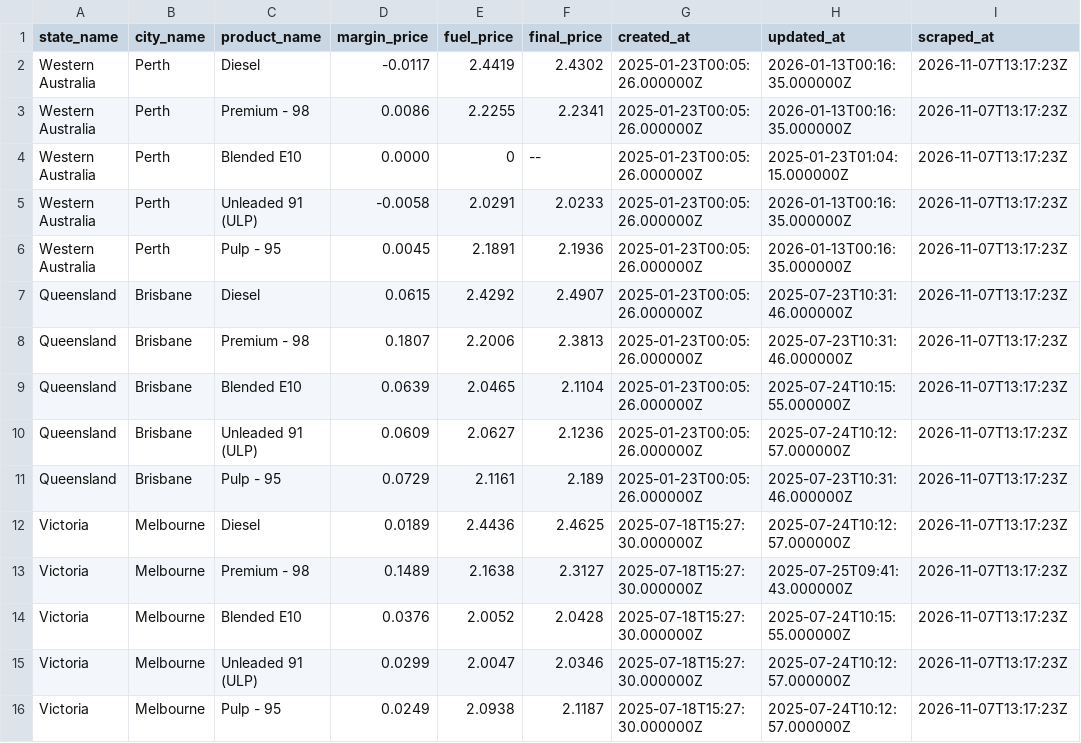
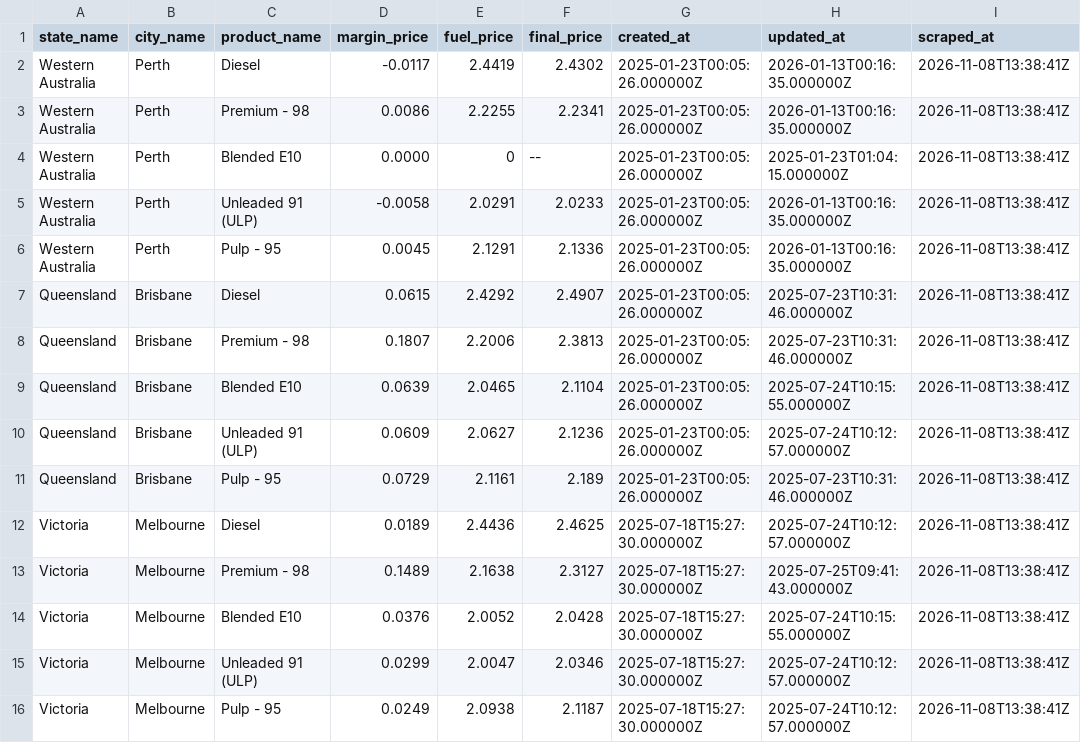
Before and after one commit to nwbort/tgp-atlas, a CSV file: tgp-atlas-current.csv, drawn as a sheet.

```diff
--- a/tgp-atlas-current.csv
+++ b/tgp-atlas-current.csv
@@ -1,16 +1,16 @@
 state_name,city_name,product_name,margin_price,fuel_price,final_price,created_at,updated_at,scraped_at
-Western Australia,Perth,Diesel,-0.0117,2.4419,2.4302,2025-01-23T00:05:26.000000Z,2026-01-13T00:16:35.000000Z,2026-11-07T13:17:23Z
-Western Australia,Perth,Premium - 98,0.0086,2.2255,2.2341,2025-01-23T00:05:26.000000Z,2026-01-13T00:16:35.000000Z,2026-11-07T13:17:23Z
-Western Australia,Perth,Blended E10,0.0000,0,--,2025-01-23T00:05:26.000000Z,2025-01-23T01:04:15.000000Z,2026-11-07T13:17:23Z
-Western Australia,Perth,Unleaded 91 (ULP),-0.0058,2.0291,2.0233,2025-01-23T00:05:26.000000Z,2026-01-13T00:16:35.000000Z,2026-11-07T13:17:23Z
-Western Australia,Perth,Pulp - 95,0.0045,2.1891,2.1936,2025-01-23T00:05:26.000000Z,2026-01-13T00:16:35.000000Z,2026-11-07T13:17:23Z
-Queensland,Brisbane,Diesel,0.0615,2.4292,2.4907,2025-01-23T00:05:26.000000Z,2025-07-23T10:31:46.000000Z,2026-11-07T13:17:23Z
-Queensland,Brisbane,Premium - 98,0.1807,2.2006,2.3813,2025-01-23T00:05:26.000000Z,2025-07-23T10:31:46.000000Z,2026-11-07T13:17:23Z
-Queensland,Brisbane,Blended E10,0.0639,2.0465,2.1104,2025-01-23T00:05:26.000000Z,2025-07-24T10:15:55.000000Z,2026-11-07T13:17:23Z
-Queensland,Brisbane,Unleaded 91 (ULP),0.0609,2.0627,2.1236,2025-01-23T00:05:26.000000Z,2025-07-24T10:12:57.000000Z,2026-11-07T13:17:23Z
-Queensland,Brisbane,Pulp - 95,0.0729,2.1161,2.189,2025-01-23T00:05:26.000000Z,2025-07-23T10:31:46.000000Z,2026-11-07T13:17:23Z
-Victoria,Melbourne,Diesel,0.0189,2.4436,2.4625,2025-07-18T15:27:30.000000Z,2025-07-24T10:12:57.000000Z,2026-11-07T13:17:23Z
-Victoria,Melbourne,Premium - 98,0.1489,2.1638,2.3127,2025-07-18T15:27:30.000000Z,2025-07-25T09:41:43.000000Z,2026-11-07T13:17:23Z
-Victoria,Melbourne,Blended E10,0.0376,2.0052,2.0428,2025-07-18T15:27:30.000000Z,2025-07-24T10:15:55.000000Z,2026-11-07T13:17:23Z
-Victoria,Melbourne,Unleaded 91 (ULP),0.0299,2.0047,2.0346,2025-07-18T15:27:30.000000Z,2025-07-24T10:12:57.000000Z,2026-11-07T13:17:23Z
-Victoria,Melbourne,Pulp - 95,0.0249,2.0938,2.1187,2025-07-18T15:27:30.000000Z,2025-07-24T10:12:57.000000Z,2026-11-07T13:17:23Z
+Western Australia,Perth,Diesel,-0.0117,2.4419,2.4302,2025-01-23T00:05:26.000000Z,2026-01-13T00:16:35.000000Z,2026-11-08T13:38:41Z
+Western Australia,Perth,Premium - 98,0.0086,2.2255,2.2341,2025-01-23T00:05:26.000000Z,2026-01-13T00:16:35.000000Z,2026-11-08T13:38:41Z
+Western Australia,Perth,Blended E10,0.0000,0,--,2025-01-23T00:05:26.000000Z,2025-01-23T01:04:15.000000Z,2026-11-08T13:38:41Z
+Western Australia,Perth,Unleaded 91 (ULP),-0.0058,2.0291,2.0233,2025-01-23T00:05:26.000000Z,2026-01-13T00:16:35.000000Z,2026-11-08T13:38:41Z
+Western Australia,Perth,Pulp - 95,0.0045,2.1291,2.1336,2025-01-23T00:05:26.000000Z,2026-01-13T00:16:35.000000Z,2026-11-08T13:38:41Z
+Queensland,Brisbane,Diesel,0.0615,2.4292,2.4907,2025-01-23T00:05:26.000000Z,2025-07-23T10:31:46.000000Z,2026-11-08T13:38:41Z
+Queensland,Brisbane,Premium - 98,0.1807,2.2006,2.3813,2025-01-23T00:05:26.000000Z,2025-07-23T10:31:46.000000Z,2026-11-08T13:38:41Z
+Queensland,Brisbane,Blended E10,0.0639,2.0465,2.1104,2025-01-23T00:05:26.000000Z,2025-07-24T10:15:55.000000Z,2026-11-08T13:38:41Z
+Queensland,Brisbane,Unleaded 91 (ULP),0.0609,2.0627,2.1236,2025-01-23T00:05:26.000000Z,2025-07-24T10:12:57.000000Z,2026-11-08T13:38:41Z
+Queensland,Brisbane,Pulp - 95,0.0729,2.1161,2.189,2025-01-23T00:05:26.000000Z,2025-07-23T10:31:46.000000Z,2026-11-08T13:38:41Z
+Victoria,Melbourne,Diesel,0.0189,2.4436,2.4625,2025-07-18T15:27:30.000000Z,2025-07-24T10:12:57.000000Z,2026-11-08T13:38:41Z
+Victoria,Melbourne,Premium - 98,0.1489,2.1638,2.3127,2025-07-18T15:27:30.000000Z,2025-07-25T09:41:43.000000Z,2026-11-08T13:38:41Z
+Victoria,Melbourne,Blended E10,0.0376,2.0052,2.0428,2025-07-18T15:27:30.000000Z,2025-07-24T10:15:55.000000Z,2026-11-08T13:38:41Z
+Victoria,Melbourne,Unleaded 91 (ULP),0.0299,2.0047,2.0346,2025-07-18T15:27:30.000000Z,2025-07-24T10:12:57.000000Z,2026-11-08T13:38:41Z
+Victoria,Melbourne,Pulp - 95,0.0249,2.0938,2.1187,2025-07-18T15:27:30.000000Z,2025-07-24T10:12:57.000000Z,2026-11-08T13:38:41Z
```
Also changed, not shown: tgp-atlas-history.csv, tgp_data.csv, 1 other file.
